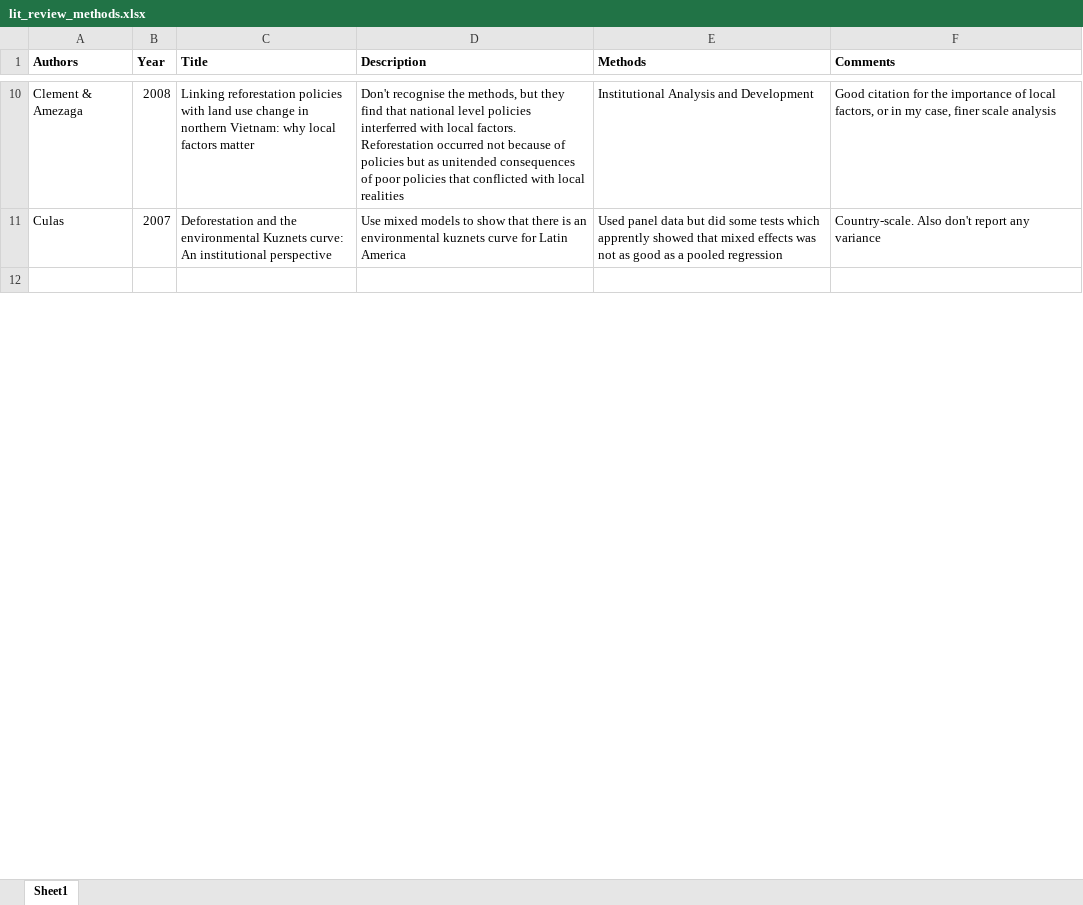
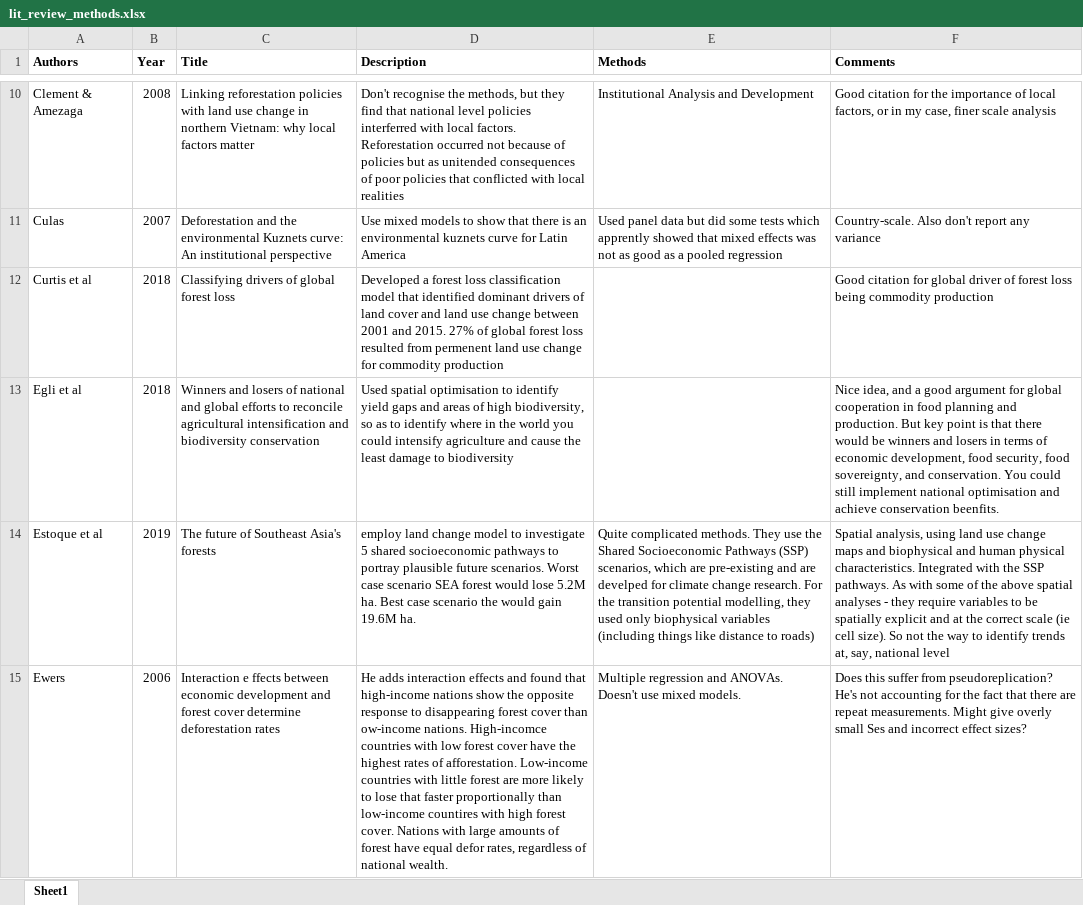
Before and after one commit to mattnuttall00/PhD_Chapter1, an Excel workbook: Write up/lit_review_methods.xlsx, sheet Sheet1, drawn as a sheet; only a part is shown, gaps mark what is left out; the shorter side is filled out with more unchanged rows; values as stored, in another font and other column widths than the file's, no borders; the diff covers the shown part only; the diff names each change by its address in the sheet, - before the commit and + after, or states it on an @@ line.

Commit message:
updated lit review excel

```diff
--- a/Write up/lit_review_methods.xlsx (sheet Sheet1)
+++ b/Write up/lit_review_methods.xlsx (sheet Sheet1)
+row 12: Curtis et al | 2018 | Classifying drivers of global forest loss | Developed a forest loss classification model that identified dominant drivers of land cover and land use change between 2001 and 2015. 27% of global forest loss resulted from permenent land use change for commodity production |  | Good citation for global driver of forest loss being commodity production
+row 13: Egli et al | 2018 | Winners and losers of national and global efforts to reconcile agricultural intensification and biodiversity conservation | Used spatial optimisation to identify yield gaps and areas of high biodiversity, so as to identify where in the world you could intensify agriculture and cause the least damage to biodiversity |  | Nice idea, and a good argument for global cooperation in food planning and production. But key point is that there would be winners and losers in terms of economic development, food security, food sovereignty, and conservation. You could still implement national optimisation and achieve conservation beenfits.
+row 14: Estoque et al | 2019 | The future of Southeast Asia's forests | employ land change model to investigate 5 shared socioeconomic pathways to portray plausible future scenarios. Worst case scenario SEA forest would lose 5.2M ha. Best case scenario the would gain 19.6M ha. | Quite complicated methods. They use the Shared Socioeconomic Pathways (SSP) scenarios, which are pre-existing and are develped for climate change research. For the transition potential modelling, they used only biophysical variables (including things like distance to roads) | Spatial analysis, using land use change maps and biophysical and human physical characteristics. Integrated with the SSP pathways. As with some of the above spatial analyses - they require variables to be spatially explicit and at the correct scale (ie cell size). So not the way to identify trends at, say, national level
+row 15: Ewers | 2006 | Interaction e ffects between economic development and forest cover determine deforestation rates | He adds interaction effects and found that high-income nations show the opposite response to disappearing forest cover than ow-income nations. High-incomce countries with low forest cover have the highest rates of afforestation. Low-income countries with little forest are more likely to lose that faster proportionally than low-income countires with high forest cover. Nations with large amounts of forest have equal defor rates, regardless of national wealth. | Multiple regression and ANOVAs. Doesn't use mixed models. | Does this suffer from pseudoreplication? He's not accounting for the fact that there are repeat measurements. Might give overly small Ses and incorrect effect sizes?
```
Also changed, not shown: 2 added rows and 2 edited cells elsewhere in this sheet.
